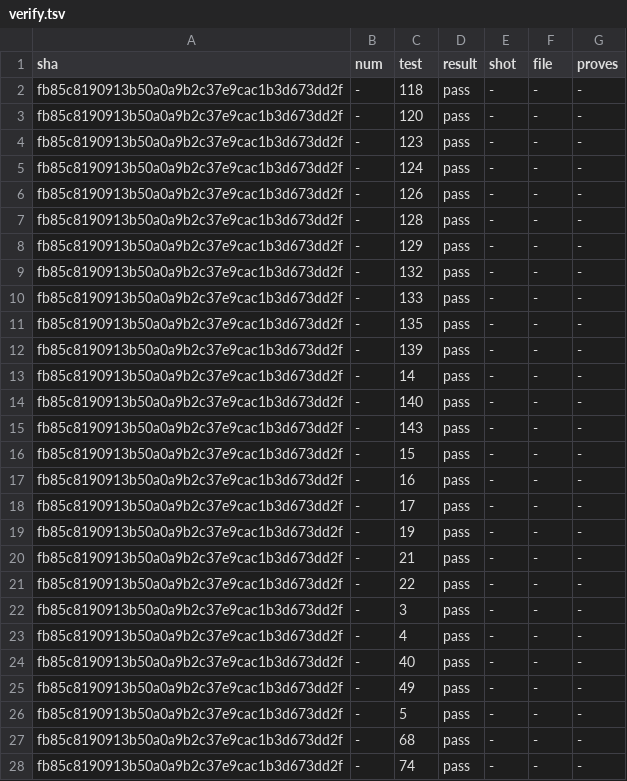
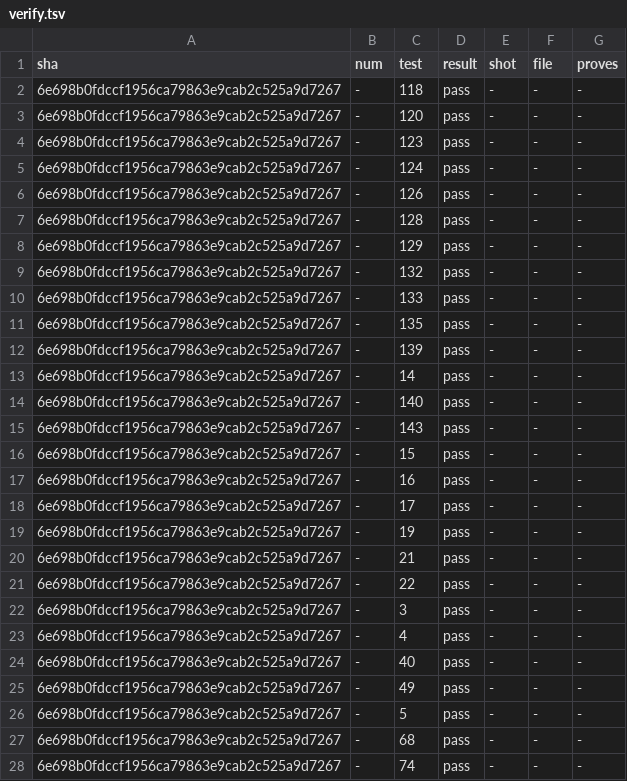
Before and after one commit to alexhu98/thunar, a TSV file: pr-148/verify.tsv, drawn as a sheet; only a part is shown; the diff covers the shown part only.

```diff
--- a/pr-148/verify.tsv
+++ b/pr-148/verify.tsv
@@ -1,28 +1,28 @@
 sha	num	test	result	shot	file	proves
-fb85c8190913b50a0a9b2c37e9cac1b3d673dd2f	-	118	pass	-	-	-
-fb85c8190913b50a0a9b2c37e9cac1b3d673dd2f	-	120	pass	-	-	-
-fb85c8190913b50a0a9b2c37e9cac1b3d673dd2f	-	123	pass	-	-	-
-fb85c8190913b50a0a9b2c37e9cac1b3d673dd2f	-	124	pass	-	-	-
-fb85c8190913b50a0a9b2c37e9cac1b3d673dd2f	-	126	pass	-	-	-
-fb85c8190913b50a0a9b2c37e9cac1b3d673dd2f	-	128	pass	-	-	-
-fb85c8190913b50a0a9b2c37e9cac1b3d673dd2f	-	129	pass	-	-	-
-fb85c8190913b50a0a9b2c37e9cac1b3d673dd2f	-	132	pass	-	-	-
-fb85c8190913b50a0a9b2c37e9cac1b3d673dd2f	-	133	pass	-	-	-
-fb85c8190913b50a0a9b2c37e9cac1b3d673dd2f	-	135	pass	-	-	-
-fb85c8190913b50a0a9b2c37e9cac1b3d673dd2f	-	139	pass	-	-	-
-fb85c8190913b50a0a9b2c37e9cac1b3d673dd2f	-	14	pass	-	-	-
-fb85c8190913b50a0a9b2c37e9cac1b3d673dd2f	-	140	pass	-	-	-
-fb85c8190913b50a0a9b2c37e9cac1b3d673dd2f	-	143	pass	-	-	-
-fb85c8190913b50a0a9b2c37e9cac1b3d673dd2f	-	15	pass	-	-	-
-fb85c8190913b50a0a9b2c37e9cac1b3d673dd2f	-	16	pass	-	-	-
-fb85c8190913b50a0a9b2c37e9cac1b3d673dd2f	-	17	pass	-	-	-
-fb85c8190913b50a0a9b2c37e9cac1b3d673dd2f	-	19	pass	-	-	-
-fb85c8190913b50a0a9b2c37e9cac1b3d673dd2f	-	21	pass	-	-	-
-fb85c8190913b50a0a9b2c37e9cac1b3d673dd2f	-	22	pass	-	-	-
-fb85c8190913b50a0a9b2c37e9cac1b3d673dd2f	-	3	pass	-	-	-
-fb85c8190913b50a0a9b2c37e9cac1b3d673dd2f	-	4	pass	-	-	-
-fb85c8190913b50a0a9b2c37e9cac1b3d673dd2f	-	40	pass	-	-	-
-fb85c8190913b50a0a9b2c37e9cac1b3d673dd2f	-	49	pass	-	-	-
-fb85c8190913b50a0a9b2c37e9cac1b3d673dd2f	-	5	pass	-	-	-
-fb85c8190913b50a0a9b2c37e9cac1b3d673dd2f	-	68	pass	-	-	-
-fb85c8190913b50a0a9b2c37e9cac1b3d673dd2f	-	74	pass	-	-	-
+6e698b0fdccf1956ca79863e9cab2c525a9d7267	-	118	pass	-	-	-
+6e698b0fdccf1956ca79863e9cab2c525a9d7267	-	120	pass	-	-	-
+6e698b0fdccf1956ca79863e9cab2c525a9d7267	-	123	pass	-	-	-
+6e698b0fdccf1956ca79863e9cab2c525a9d7267	-	124	pass	-	-	-
+6e698b0fdccf1956ca79863e9cab2c525a9d7267	-	126	pass	-	-	-
+6e698b0fdccf1956ca79863e9cab2c525a9d7267	-	128	pass	-	-	-
+6e698b0fdccf1956ca79863e9cab2c525a9d7267	-	129	pass	-	-	-
+6e698b0fdccf1956ca79863e9cab2c525a9d7267	-	132	pass	-	-	-
+6e698b0fdccf1956ca79863e9cab2c525a9d7267	-	133	pass	-	-	-
+6e698b0fdccf1956ca79863e9cab2c525a9d7267	-	135	pass	-	-	-
+6e698b0fdccf1956ca79863e9cab2c525a9d7267	-	139	pass	-	-	-
+6e698b0fdccf1956ca79863e9cab2c525a9d7267	-	14	pass	-	-	-
+6e698b0fdccf1956ca79863e9cab2c525a9d7267	-	140	pass	-	-	-
+6e698b0fdccf1956ca79863e9cab2c525a9d7267	-	143	pass	-	-	-
+6e698b0fdccf1956ca79863e9cab2c525a9d7267	-	15	pass	-	-	-
+6e698b0fdccf1956ca79863e9cab2c525a9d7267	-	16	pass	-	-	-
+6e698b0fdccf1956ca79863e9cab2c525a9d7267	-	17	pass	-	-	-
+6e698b0fdccf1956ca79863e9cab2c525a9d7267	-	19	pass	-	-	-
+6e698b0fdccf1956ca79863e9cab2c525a9d7267	-	21	pass	-	-	-
+6e698b0fdccf1956ca79863e9cab2c525a9d7267	-	22	pass	-	-	-
+6e698b0fdccf1956ca79863e9cab2c525a9d7267	-	3	pass	-	-	-
+6e698b0fdccf1956ca79863e9cab2c525a9d7267	-	4	pass	-	-	-
+6e698b0fdccf1956ca79863e9cab2c525a9d7267	-	40	pass	-	-	-
+6e698b0fdccf1956ca79863e9cab2c525a9d7267	-	49	pass	-	-	-
+6e698b0fdccf1956ca79863e9cab2c525a9d7267	-	5	pass	-	-	-
+6e698b0fdccf1956ca79863e9cab2c525a9d7267	-	68	pass	-	-	-
+6e698b0fdccf1956ca79863e9cab2c525a9d7267	-	74	pass	-	-	-
```
Also changed, not shown: 5 edited cells elsewhere in this file, 1 other file.
